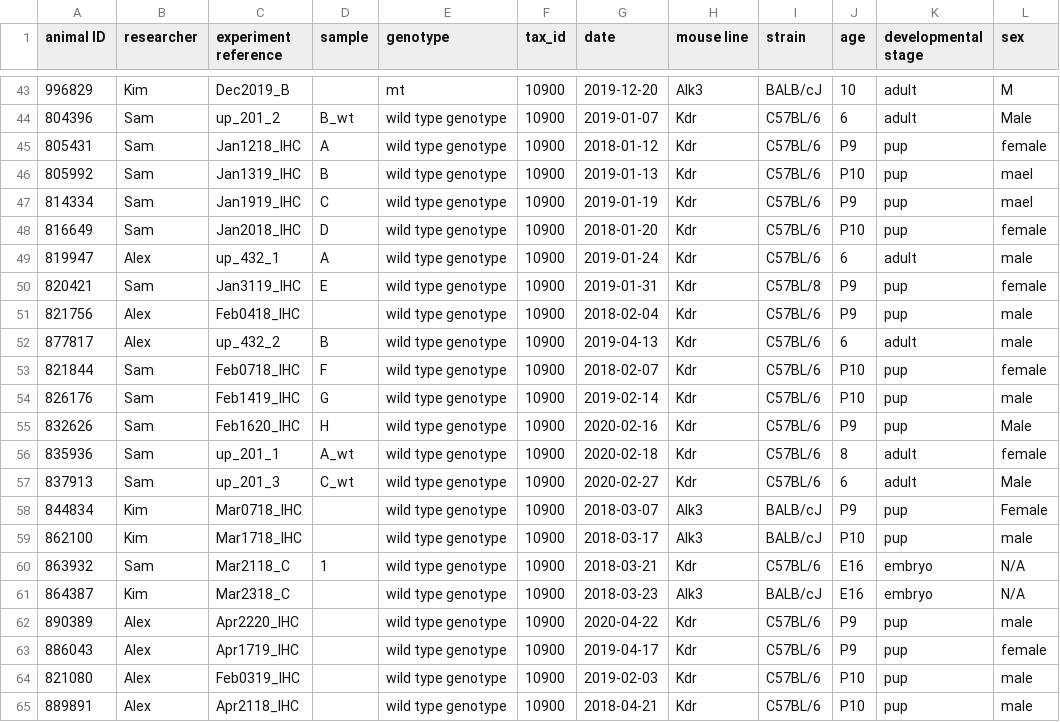
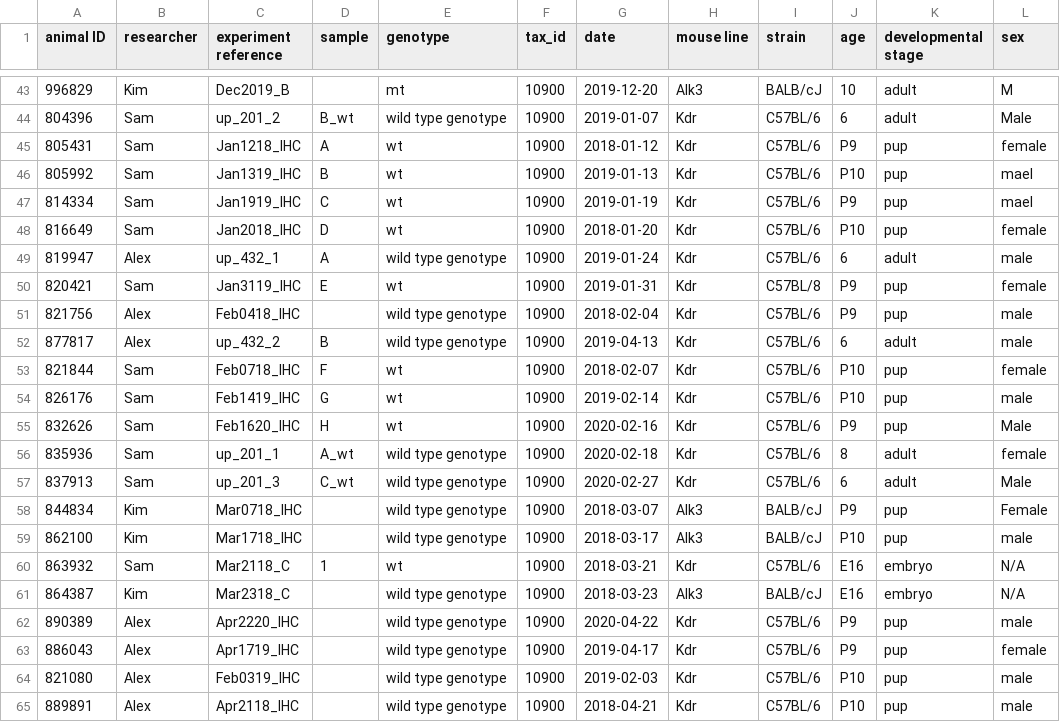
Before and after one commit to NBISweden/module-openrefine-dm-practices, a CSV file: data/samples_openrefine_lesson.csv, drawn as a sheet; only a part is shown, gaps mark what is left out; the diff covers the shown part only; the diff names each change by its address in the sheet, - before the commit and + after, or states it on an @@ line.

```diff
--- a/data/samples_openrefine_lesson.csv
+++ b/data/samples_openrefine_lesson.csv
-E45:E48 (genotype): wild type genotype
+E45:E48 (genotype): wt
-E50 (genotype): wild type genotype
+E50 (genotype): wt
-E53:E55 (genotype): wild type genotype
+E53:E55 (genotype): wt
-E60 (genotype): wild type genotype
+E60 (genotype): wt
```
Also changed, not shown: 19 edited cells elsewhere in this file.
